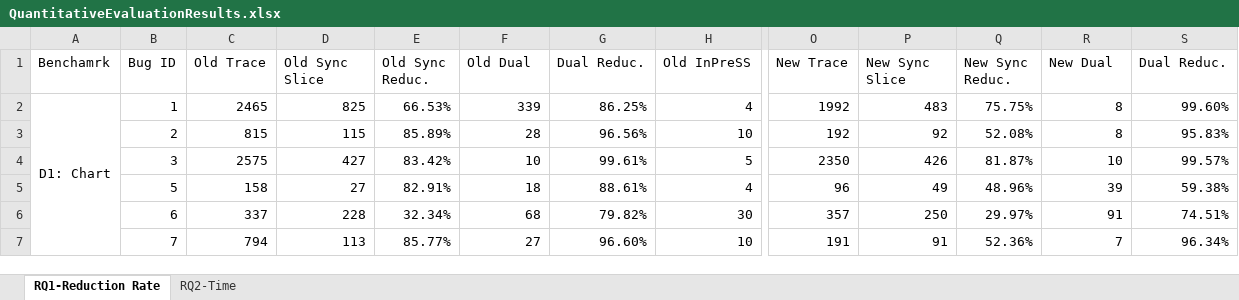
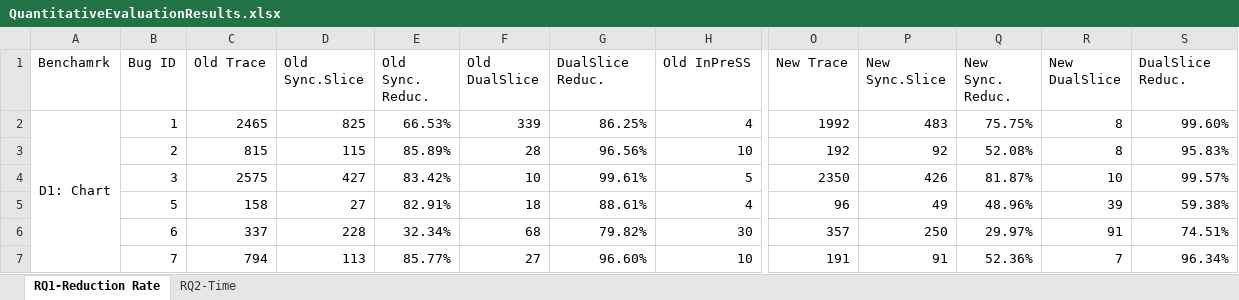
Before and after one commit to anonymousResearcher24/anonymousResearcher24.github.io, an Excel workbook: assets/results/QuantitativeEvaluationResults.xlsx, sheet RQ1-Reduction Rate, drawn as a sheet; only a part is shown, gaps mark what is left out; values as stored, in another font and other column widths than the file's, no borders; the diff names each change by its address in the sheet, - before the commit and + after, or states it on an @@ line.

```diff
--- a/assets/results/QuantitativeEvaluationResults.xlsx (sheet RQ1-Reduction Rate)
+++ b/assets/results/QuantitativeEvaluationResults.xlsx (sheet RQ1-Reduction Rate)
-D1: Old Sync Slice
+D1: Old Sync.Slice
-E1: Old Sync Reduc.
+E1: Old Sync. Reduc.
-F1: Old Dual
+F1: Old DualSlice
-G1: Dual Reduc.
+G1: DualSlice Reduc.
-P1: New Sync Slice
+P1: New Sync.Slice
-Q1: New Sync Reduc.
+Q1: New Sync. Reduc.
-R1: New Dual
+R1: New DualSlice
-S1: Dual Reduc.
+S1: DualSlice Reduc.
```
Also changed, not shown: 1 other file.
